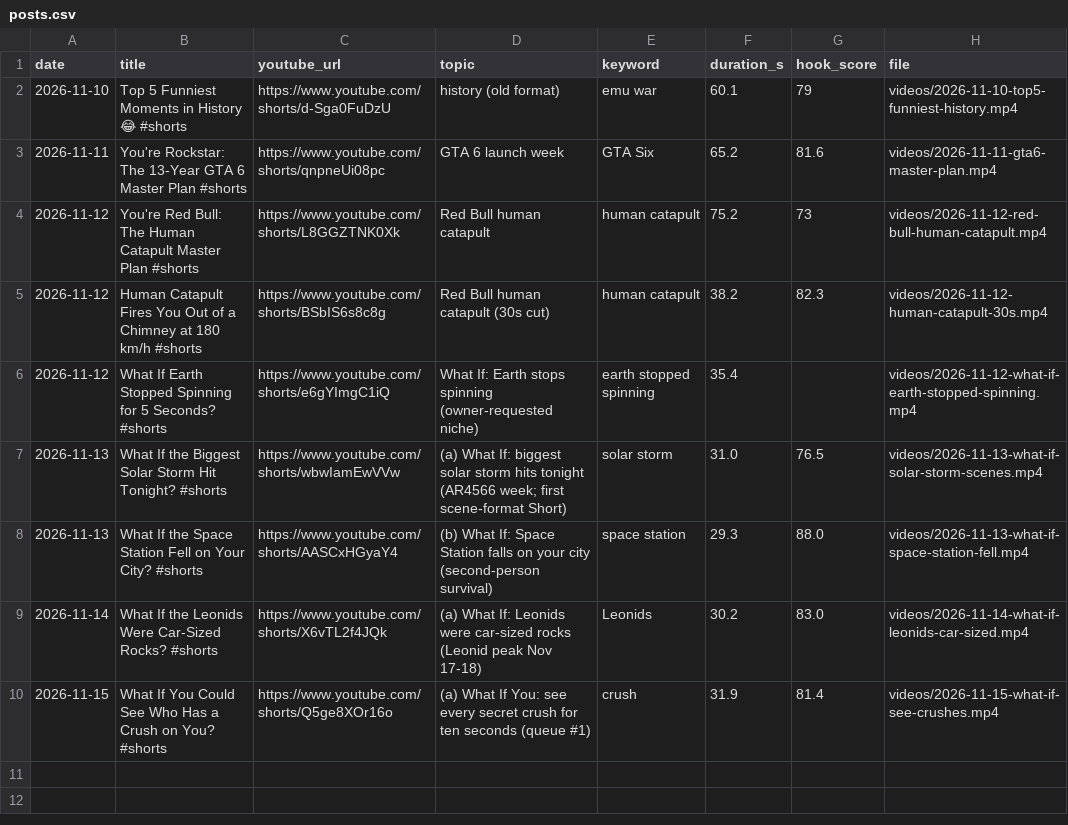
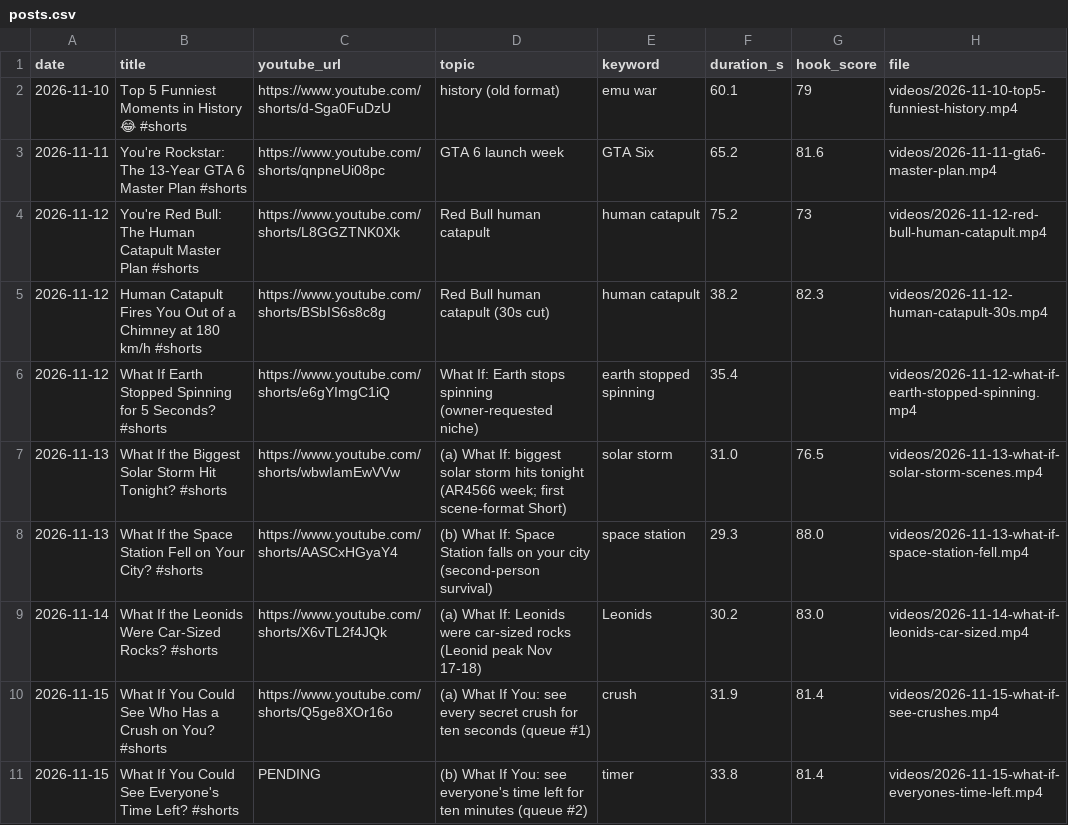
Before and after one commit to feliximmman05-creator/shorts-media, a CSV file: log/posts.csv, drawn as a sheet.

```diff
--- a/log/posts.csv
+++ b/log/posts.csv
@@ -10 +10,2 @@ date,title,youtube_url,topic,keyword,duration_s,hook_score,file
 2026-11-15,What If You Could See Who Has a Crush on You? #shorts,https://www.youtube.com/shorts/Q5ge8XOr16o,(a) What If You: see every secret crush for ten seconds (queue #1),crush,31.9,81.4,videos/2026-11-15-what-if-see-crushes.mp4
+2026-11-15,What If You Could See Everyone's Time Left? #shorts,PENDING,(b) What If You: see everyone's time left for ten minutes (queue #2),timer,33.8,81.4,videos/2026-11-15-what-if-everyones-time-left.mp4
```
